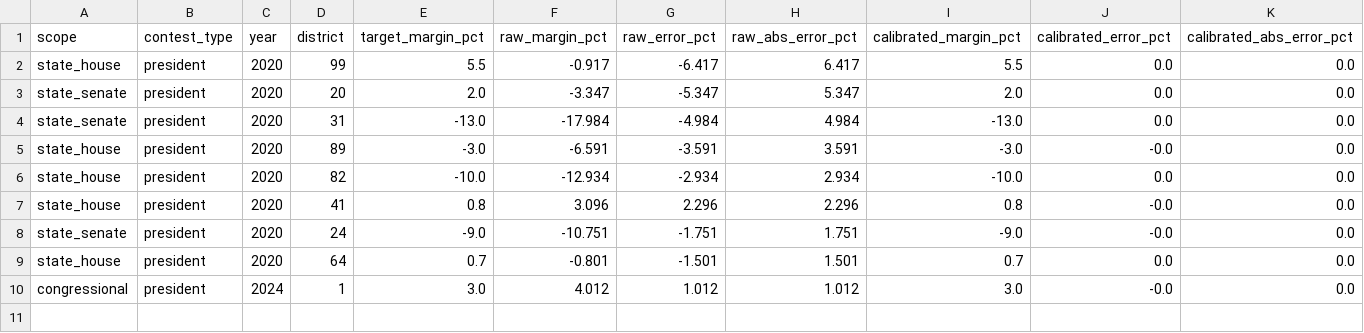
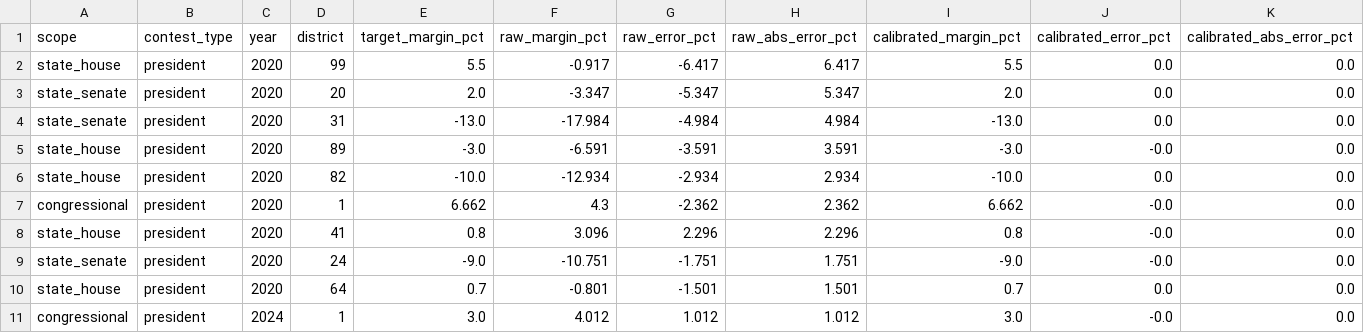
Before and after one commit to Tenjin25/VAPrecinctMap, a CSV file: Data/district_contests/district_margin_target_outliers.csv, drawn as a sheet; only a part is shown; rows hold the shown columns only; the diff names each change by its address in the sheet, - before the commit and + after, or states it on an @@ line.

```diff
--- a/Data/district_contests/district_margin_target_outliers.csv
+++ b/Data/district_contests/district_margin_target_outliers.csv
+row 7: congressional | president | 2020 | 1 | 6.662 | 4.3 | -2.362 | 2.362 | 6.662 | -0.0 | 0.0
```
Also changed, not shown: Data/benchmarks/district_margin_targets.csv, Data/district_contests/district_margin_target_report.csv, 2 other files.
